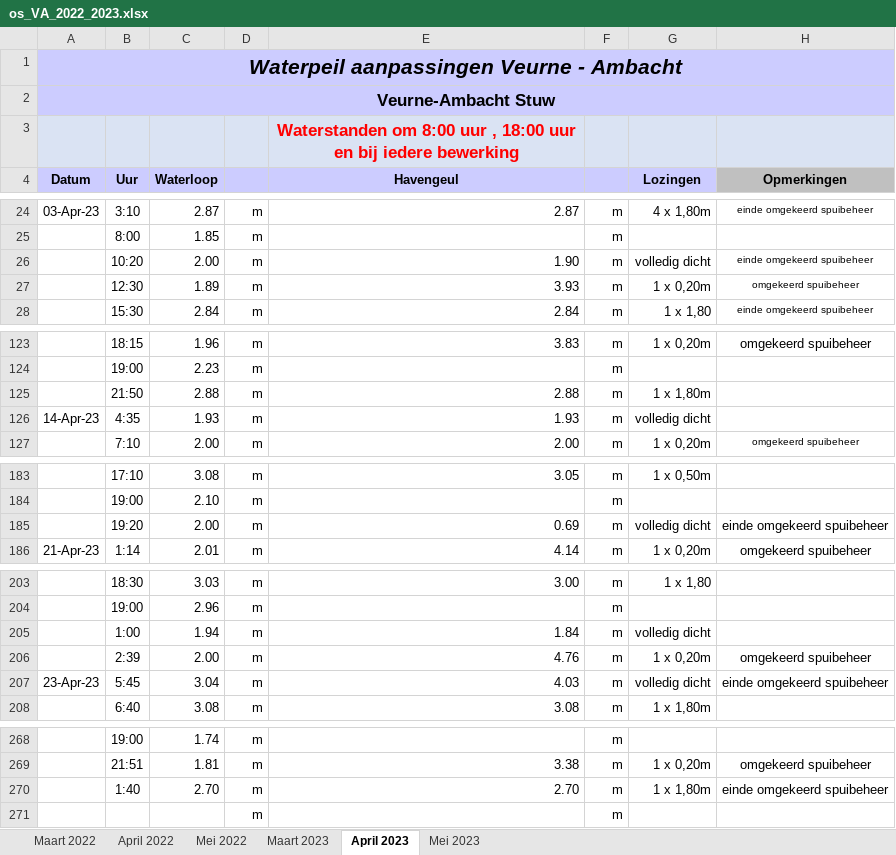
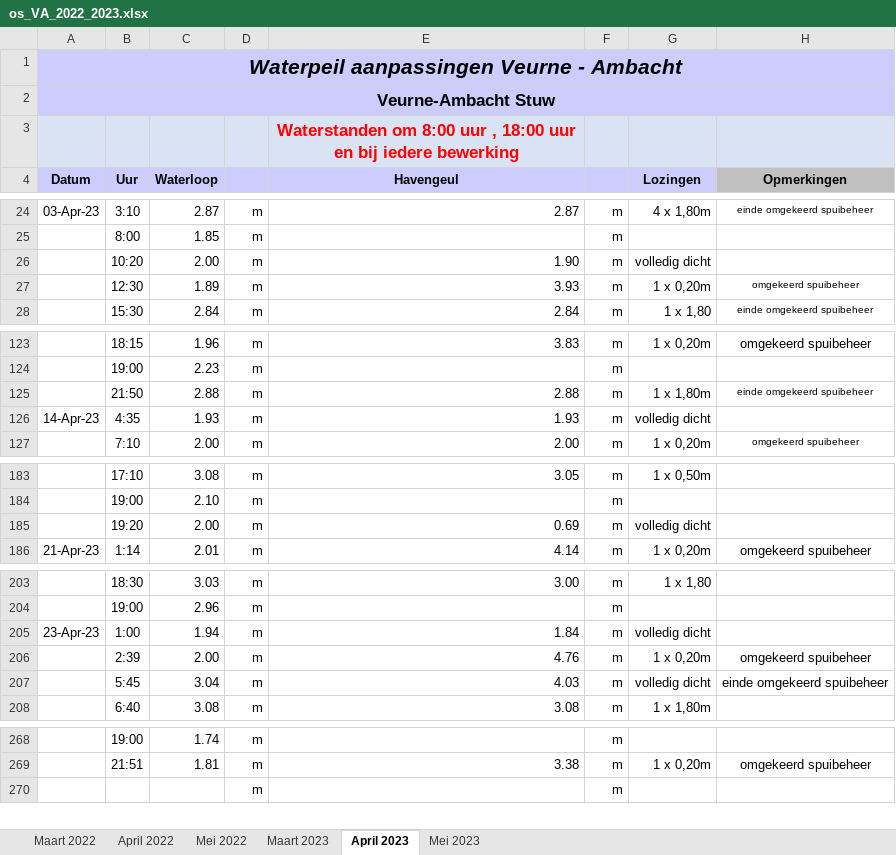
Before and after one commit to inbo/aangepast-spuibeheer, an Excel workbook: data/spuibeheer/extern/verwerkt_in_excel/os_VA_2022_2023.xlsx, sheet April 2023, drawn as a sheet; only a part is shown, gaps mark what is left out; values as stored, in another font and other column widths than the file's, no borders; the diff covers the shown part only; the diff names each change by its address in the sheet, - before the commit and + after, or states it on an @@ line.

Commit message:
clean up dates and opmerkingen

```diff
--- a/data/spuibeheer/extern/verwerkt_in_excel/os_VA_2022_2023.xlsx (sheet April 2023)
+++ b/data/spuibeheer/extern/verwerkt_in_excel/os_VA_2022_2023.xlsx (sheet April 2023)
-H26 (Opmerkingen): einde omgekeerd spuibeheer
+H26 (Opmerkingen): (empty)
-H125 (Opmerkingen): (empty)
+H125 (Opmerkingen): einde omgekeerd spuibeheer
-H185 (Opmerkingen): einde omgekeerd spuibeheer
+H185 (Opmerkingen): (empty)
-A205 (Datum): (empty)
+A205 (Datum): 23-Apr-23
-A207 (Datum): 23-Apr-23
+A207 (Datum): (empty)
-row 270:  | 1:40 | 2.70 | m | 2.70 | m | 1 x 1,80m | einde omgekeerd spuibeheer
```
Also changed, not shown: 1 edited cell elsewhere in this sheet, sheet Mei 2023, sheet Maart 2023, sheet Maart 2022, sheet Mei 2022.
